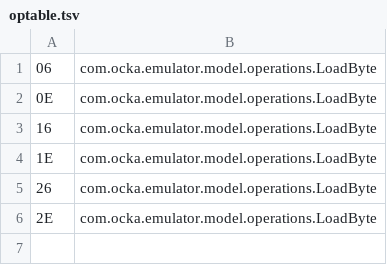
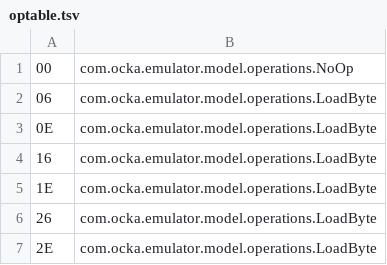
Before and after one commit to tim-alford/YetAnotherGameBoyEmulator, a TSV file: assets/optable.tsv, drawn as a sheet.

Commit message:
Added no-op operation and adding tests for the cpu

```diff
--- a/assets/optable.tsv
+++ b/assets/optable.tsv
@@ -1 +1,2 @@
+00	com.ocka.emulator.model.operations.NoOp
 06	com.ocka.emulator.model.operations.LoadByte
```
Also changed, not shown: 5 other files.
